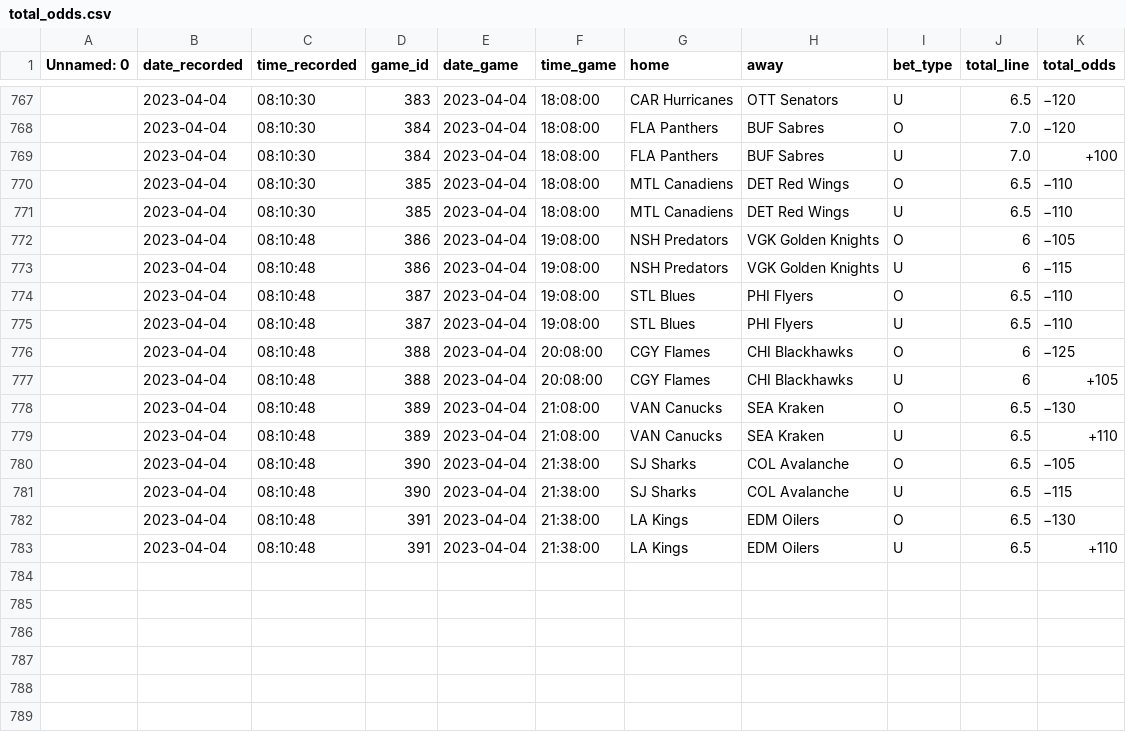
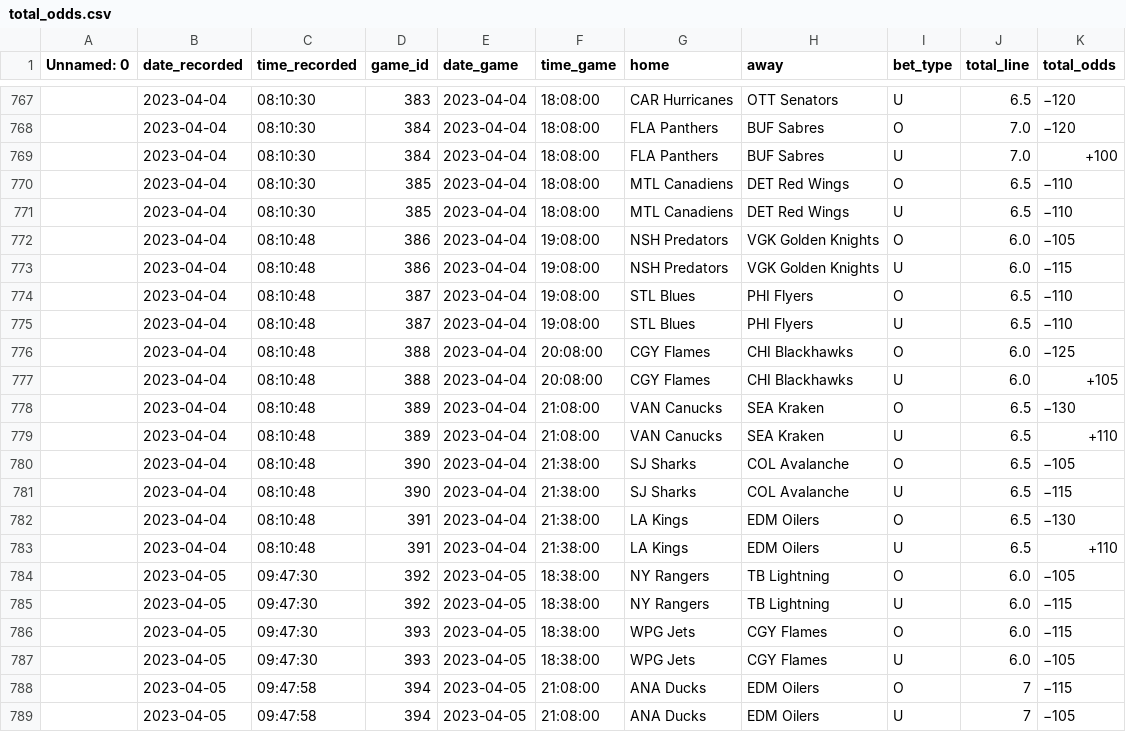
Before and after one commit to michalekb11/NHL-expected-goals, a CSV file: data/odds/total_odds.csv, drawn as a sheet; only a part is shown, gaps mark what is left out.

```diff
--- a/data/odds/total_odds.csv
+++ b/data/odds/total_odds.csv
@@ -771,8 +771,8 @@ Unnamed: 0,date_recorded,time_recorded,game_id,date_game,time_game,home,away,bet
 ,2023-04-04,08:10:30,385,2023-04-04,18:08:00,MTL Canadiens,DET Red Wings,U,6.5,−110
-,2023-04-04,08:10:48,386,2023-04-04,19:08:00,NSH Predators,VGK Golden Knights,O,6,−105
-,2023-04-04,08:10:48,386,2023-04-04,19:08:00,NSH Predators,VGK Golden Knights,U,6,−115
+,2023-04-04,08:10:48,386,2023-04-04,19:08:00,NSH Predators,VGK Golden Knights,O,6.0,−105
+,2023-04-04,08:10:48,386,2023-04-04,19:08:00,NSH Predators,VGK Golden Knights,U,6.0,−115
 ,2023-04-04,08:10:48,387,2023-04-04,19:08:00,STL Blues,PHI Flyers,O,6.5,−110
 ,2023-04-04,08:10:48,387,2023-04-04,19:08:00,STL Blues,PHI Flyers,U,6.5,−110
-,2023-04-04,08:10:48,388,2023-04-04,20:08:00,CGY Flames,CHI Blackhawks,O,6,−125
-,2023-04-04,08:10:48,388,2023-04-04,20:08:00,CGY Flames,CHI Blackhawks,U,6,+105
+,2023-04-04,08:10:48,388,2023-04-04,20:08:00,CGY Flames,CHI Blackhawks,O,6.0,−125
+,2023-04-04,08:10:48,388,2023-04-04,20:08:00,CGY Flames,CHI Blackhawks,U,6.0,+105
 ,2023-04-04,08:10:48,389,2023-04-04,21:08:00,VAN Canucks,SEA Kraken,O,6.5,−130
@@ -783 +783,7 @@ Unnamed: 0,date_recorded,time_recorded,game_id,date_game,time_game,home,away,bet
 ,2023-04-04,08:10:48,391,2023-04-04,21:38:00,LA Kings,EDM Oilers,U,6.5,+110
+,2023-04-05,09:47:30,392,2023-04-05,18:38:00,NY Rangers,TB Lightning,O,6.0,−105
+,2023-04-05,09:47:30,392,2023-04-05,18:38:00,NY Rangers,TB Lightning,U,6.0,−115
+,2023-04-05,09:47:30,393,2023-04-05,18:38:00,WPG Jets,CGY Flames,O,6.0,−115
+,2023-04-05,09:47:30,393,2023-04-05,18:38:00,WPG Jets,CGY Flames,U,6.0,−105
+,2023-04-05,09:47:58,394,2023-04-05,21:08:00,ANA Ducks,EDM Oilers,O,7,−115
+,2023-04-05,09:47:58,394,2023-04-05,21:08:00,ANA Ducks,EDM Oilers,U,7,−105
```
Also changed, not shown: data/odds/ml_odds.csv, data/odds/pl_odds.csv, 1 other file.
